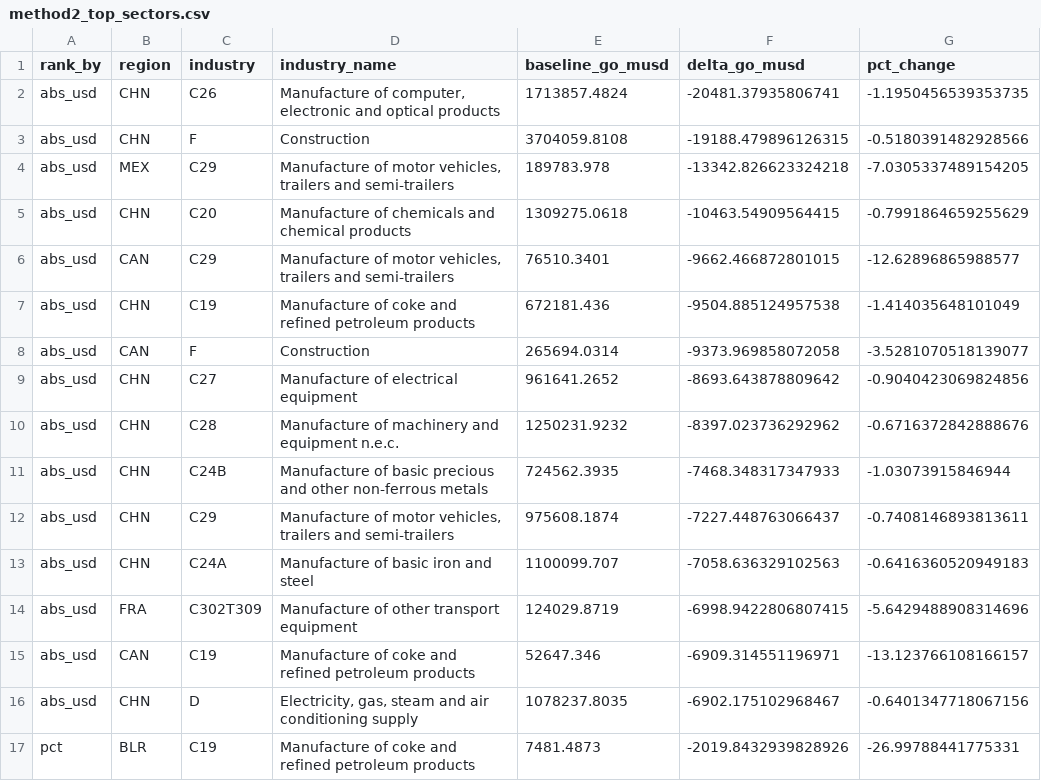
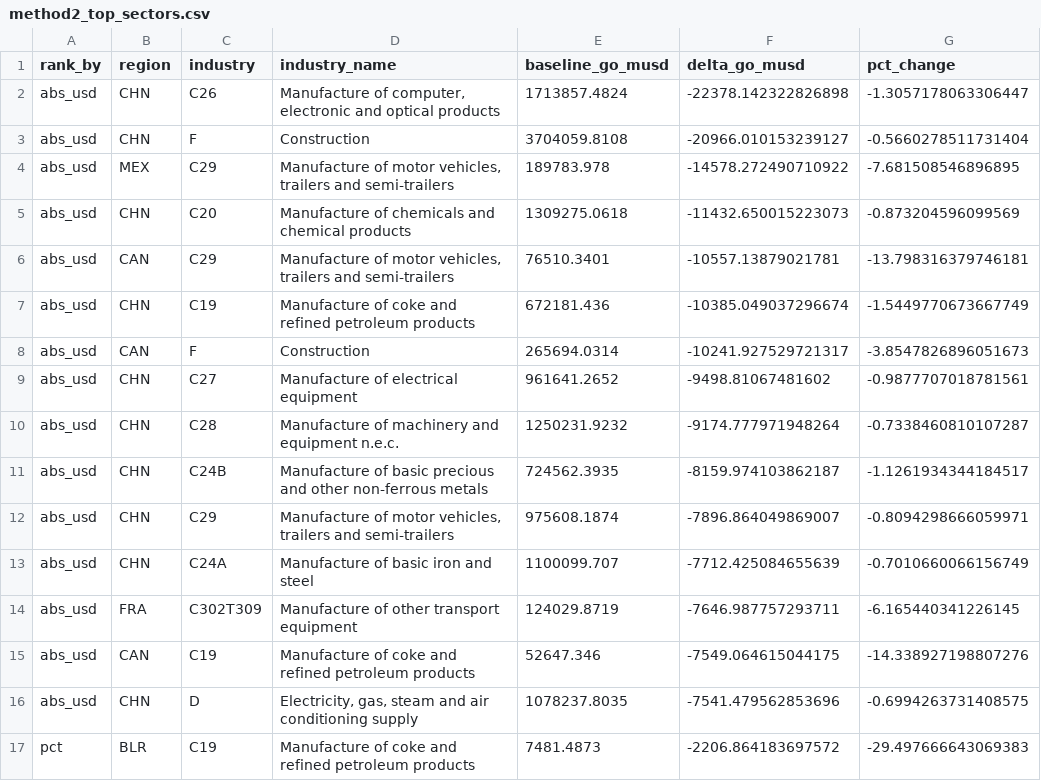
Before and after one commit to allfed/Population-Loss-NW, a CSV file: MRIO/outputs/method2_top_sectors.csv, drawn as a sheet; only a part is shown; the diff covers the shown part only.

```diff
--- a/MRIO/outputs/method2_top_sectors.csv
+++ b/MRIO/outputs/method2_top_sectors.csv
@@ -1,17 +1,17 @@
 rank_by,region,industry,industry_name,baseline_go_musd,delta_go_musd,pct_change
-abs_usd,CHN,C26,"Manufacture of computer, electronic and optical products",1713857.4824,-20481.37935806741,-1.1950456539353735
-abs_usd,CHN,F,Construction,3704059.8108,-19188.479896126315,-0.5180391482928566
-abs_usd,MEX,C29,"Manufacture of motor vehicles, trailers and semi-trailers",189783.978,-13342.826623324218,-7.0305337489154205
-abs_usd,CHN,C20,Manufacture of chemicals and chemical products,1309275.0618,-10463.54909564415,-0.7991864659255629
-abs_usd,CAN,C29,"Manufacture of motor vehicles, trailers and semi-trailers",76510.3401,-9662.466872801015,-12.62896865988577
-abs_usd,CHN,C19,Manufacture of coke and refined petroleum products,672181.436,-9504.885124957538,-1.414035648101049
-abs_usd,CAN,F,Construction,265694.0314,-9373.969858072058,-3.5281070518139077
-abs_usd,CHN,C27,Manufacture of electrical equipment,961641.2652,-8693.643878809642,-0.9040423069824856
-abs_usd,CHN,C28,Manufacture of machinery and equipment n.e.c.,1250231.9232,-8397.023736292962,-0.6716372842888676
-abs_usd,CHN,C24B,Manufacture of basic precious and other non-ferrous metals,724562.3935,-7468.348317347933,-1.03073915846944
-abs_usd,CHN,C29,"Manufacture of motor vehicles, trailers and semi-trailers",975608.1874,-7227.448763066437,-0.7408146893813611
-abs_usd,CHN,C24A,Manufacture of basic iron and steel,1100099.707,-7058.636329102563,-0.6416360520949183
-abs_usd,FRA,C302T309,Manufacture of other transport equipment,124029.8719,-6998.9422806807415,-5.6429488908314696
-abs_usd,CAN,C19,Manufacture of coke and refined petroleum products,52647.346,-6909.314551196971,-13.123766108166157
-abs_usd,CHN,D,"Electricity, gas, steam and air conditioning supply",1078237.8035,-6902.175102968467,-0.6401347718067156
-pct,BLR,C19,Manufacture of coke and refined petroleum products,7481.4873,-2019.8432939828926,-26.99788441775331
+abs_usd,CHN,C26,"Manufacture of computer, electronic and optical products",1713857.4824,-22378.142322826898,-1.3057178063306447
+abs_usd,CHN,F,Construction,3704059.8108,-20966.010153239127,-0.5660278511731404
+abs_usd,MEX,C29,"Manufacture of motor vehicles, trailers and semi-trailers",189783.978,-14578.272490710922,-7.681508546896895
+abs_usd,CHN,C20,Manufacture of chemicals and chemical products,1309275.0618,-11432.650015223073,-0.873204596099569
+abs_usd,CAN,C29,"Manufacture of motor vehicles, trailers and semi-trailers",76510.3401,-10557.13879021781,-13.798316379746181
+abs_usd,CHN,C19,Manufacture of coke and refined petroleum products,672181.436,-10385.049037296674,-1.5449770673667749
+abs_usd,CAN,F,Construction,265694.0314,-10241.927529721317,-3.8547826896051673
+abs_usd,CHN,C27,Manufacture of electrical equipment,961641.2652,-9498.81067481602,-0.9877707018781561
+abs_usd,CHN,C28,Manufacture of machinery and equipment n.e.c.,1250231.9232,-9174.777971948264,-0.7338460810107287
+abs_usd,CHN,C24B,Manufacture of basic precious and other non-ferrous metals,724562.3935,-8159.974103862187,-1.1261934344184517
+abs_usd,CHN,C29,"Manufacture of motor vehicles, trailers and semi-trailers",975608.1874,-7896.864049869007,-0.8094298666059971
+abs_usd,CHN,C24A,Manufacture of basic iron and steel,1100099.707,-7712.425084655639,-0.7010660066156749
+abs_usd,FRA,C302T309,Manufacture of other transport equipment,124029.8719,-7646.987757293711,-6.165440341226145
+abs_usd,CAN,C19,Manufacture of coke and refined petroleum products,52647.346,-7549.064615044175,-14.338927198807276
+abs_usd,CHN,D,"Electricity, gas, steam and air conditioning supply",1078237.8035,-7541.479562853696,-0.6994263731408575
+pct,BLR,C19,Manufacture of coke and refined petroleum products,7481.4873,-2206.864183697572,-29.497666643069383
```
Also changed, not shown: 28 edited cells elsewhere in this file, MRIO/outputs/results.csv, MRIO/outputs/sensitivity_construction.csv, 3 other files.
